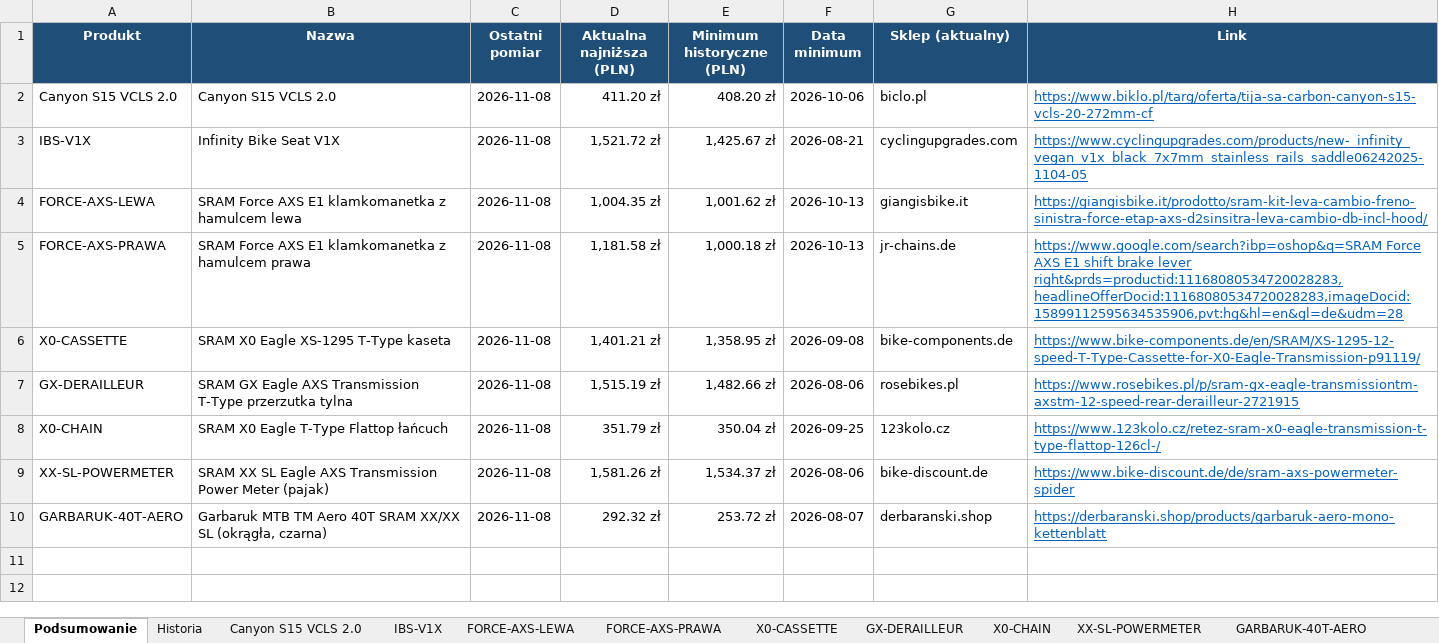
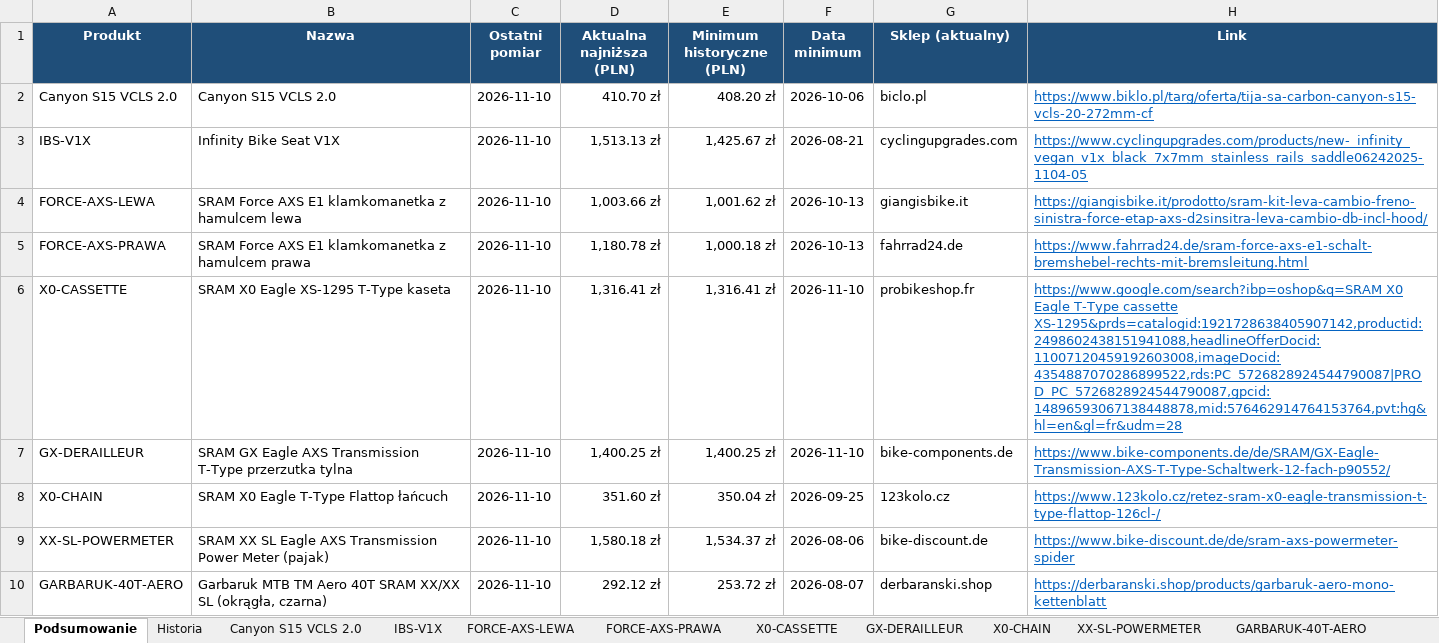
Before and after one commit to Wotjek/PriceChecker, an Excel workbook: output/prices.xlsx, sheet Podsumowanie, drawn as a sheet; values as stored, in another font and other column widths than the file's, no borders; the diff names each change by its address in the sheet, - before the commit and + after, or states it on an @@ line.

```diff
--- a/output/prices.xlsx (sheet Podsumowanie)
+++ b/output/prices.xlsx (sheet Podsumowanie)
-C2:C10 (Ostatni pomiar): 2026-11-08
+C2:C10 (Ostatni pomiar): 2026-11-10
-D2 (Aktualna najniższa (PLN)): 411.20 zł
+D2 (Aktualna najniższa (PLN)): 410.70 zł
-D3 (Aktualna najniższa (PLN)): 1,521.72 zł
+D3 (Aktualna najniższa (PLN)): 1,513.13 zł
-D4 (Aktualna najniższa (PLN)): 1,004.35 zł
+D4 (Aktualna najniższa (PLN)): 1,003.66 zł
-D5 (Aktualna najniższa (PLN)): 1,181.58 zł
+D5 (Aktualna najniższa (PLN)): 1,180.78 zł
-G5 (Sklep (aktualny)): jr-chains.de
+G5 (Sklep (aktualny)): fahrrad24.de
-H5 (Link): https://www.google.com/search?ibp=oshop&q=SRAM Force AXS E1 shift brake lever right&prds=productid:11168080534720028283,headlineOfferDocid:11168080534720028283,imageDocid:15899112595634535906,pvt:hg&hl=en&gl=de&udm=28
+H5 (Link): https://www.fahrrad24.de/sram-force-axs-e1-schalt-bremshebel-rechts-mit-bremsleitung.html
-D6 (Aktualna najniższa (PLN)): 1,401.21 zł
+D6 (Aktualna najniższa (PLN)): 1,316.41 zł
-E6 (Minimum historyczne (PLN)): 1,358.95 zł
+E6 (Minimum historyczne (PLN)): 1,316.41 zł
-F6 (Data minimum): 2026-09-08
+F6 (Data minimum): 2026-11-10
-G6 (Sklep (aktualny)): bike-components.de
+G6 (Sklep (aktualny)): probikeshop.fr
-H6 (Link): https://www.bike-components.de/en/SRAM/XS-1295-12-speed-T-Type-Cassette-for-X0-Eagle-Transmission-p91119/
+H6 (Link): https://www.google.com/search?ibp=oshop&q=SRAM X0 Eagle T-Type cassette XS-1295&prds=catalogid:1921728638405907142,productid:2498602438151941088,headlineOfferDocid:11007120459192603008,imageDocid:4354887070286899522,rds:PC_5726828924544790087|PROD_PC_5726828924544790087,gpcid:14896593067138448878,mid:576462914764153764,pvt:hg&hl=en&gl=fr&udm=28
-D7 (Aktualna najniższa (PLN)): 1,515.19 zł
+D7 (Aktualna najniższa (PLN)): 1,400.25 zł
-E7 (Minimum historyczne (PLN)): 1,482.66 zł
+E7 (Minimum historyczne (PLN)): 1,400.25 zł
-F7 (Data minimum): 2026-08-06
+F7 (Data minimum): 2026-11-10
-G7 (Sklep (aktualny)): rosebikes.pl
+G7 (Sklep (aktualny)): bike-components.de
-H7 (Link): https://www.rosebikes.pl/p/sram-gx-eagle-transmissiontm-axstm-12-speed-rear-derailleur-2721915
+H7 (Link): https://www.bike-components.de/de/SRAM/GX-Eagle-Transmission-AXS-T-Type-Schaltwerk-12-fach-p90552/
-D8 (Aktualna najniższa (PLN)): 351.79 zł
+D8 (Aktualna najniższa (PLN)): 351.60 zł
-D9 (Aktualna najniższa (PLN)): 1,581.26 zł
+D9 (Aktualna najniższa (PLN)): 1,580.18 zł
-D10 (Aktualna najniższa (PLN)): 292.32 zł
+D10 (Aktualna najniższa (PLN)): 292.12 zł
```
Also changed, not shown: sheet Historia, sheet GARBARUK-40T-AERO, sheet Canyon S15 VCLS 2.0, sheet XX-SL-POWERMETER, sheet GX-DERAILLEUR, sheet X0-CHAIN, 4 more sheets, charts or pictures, 8 other files.
